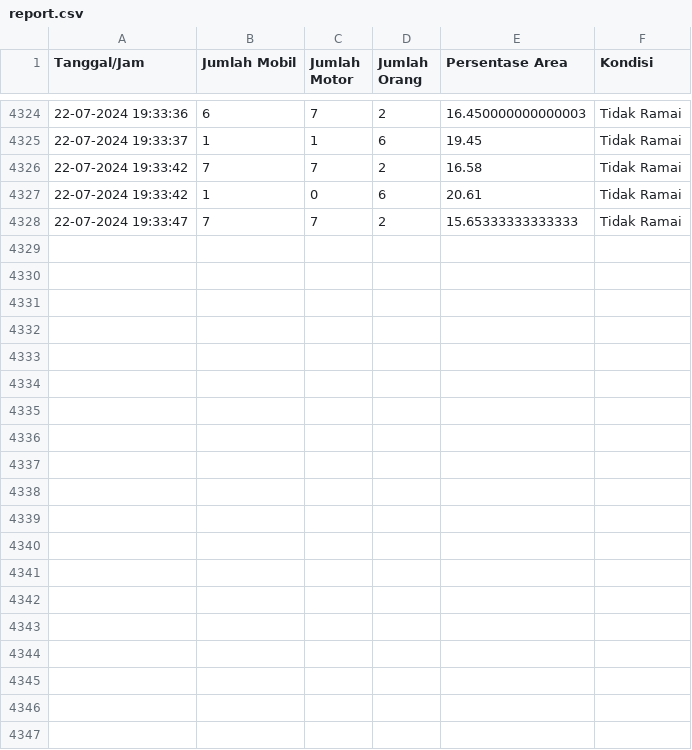
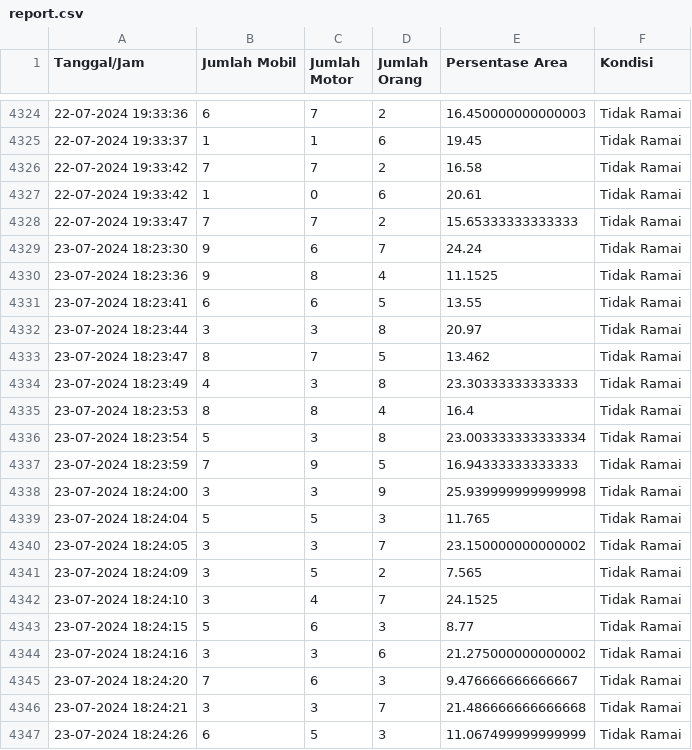
Before and after one commit to sindyalvinaa/crowd-detection-web, a CSV file: report.csv, drawn as a sheet; only a part is shown, gaps mark what is left out; the diff covers the shown part only; the diff names each change by its address in the sheet, - before the commit and + after, or states it on an @@ line.

```diff
--- a/report.csv
+++ b/report.csv
+row 4329: 23-07-2024 18:23:30 | 9 | 6 | 7 | 24.24 | Tidak Ramai
+row 4330: 23-07-2024 18:23:36 | 9 | 8 | 4 | 11.1525 | Tidak Ramai
+row 4331: 23-07-2024 18:23:41 | 6 | 6 | 5 | 13.55 | Tidak Ramai
+row 4332: 23-07-2024 18:23:44 | 3 | 3 | 8 | 20.97 | Tidak Ramai
+row 4333: 23-07-2024 18:23:47 | 8 | 7 | 5 | 13.462 | Tidak Ramai
+row 4334: 23-07-2024 18:23:49 | 4 | 3 | 8 | 23.30333333333333 | Tidak Ramai
+row 4335: 23-07-2024 18:23:53 | 8 | 8 | 4 | 16.4 | Tidak Ramai
+row 4336: 23-07-2024 18:23:54 | 5 | 3 | 8 | 23.003333333333334 | Tidak Ramai
+row 4337: 23-07-2024 18:23:59 | 7 | 9 | 5 | 16.94333333333333 | Tidak Ramai
+row 4338: 23-07-2024 18:24:00 | 3 | 3 | 9 | 25.939999999999998 | Tidak Ramai
+row 4339: 23-07-2024 18:24:04 | 5 | 5 | 3 | 11.765 | Tidak Ramai
+row 4340: 23-07-2024 18:24:05 | 3 | 3 | 7 | 23.150000000000002 | Tidak Ramai
+row 4341: 23-07-2024 18:24:09 | 3 | 5 | 2 | 7.565 | Tidak Ramai
+row 4342: 23-07-2024 18:24:10 | 3 | 4 | 7 | 24.1525 | Tidak Ramai
+row 4343: 23-07-2024 18:24:15 | 5 | 6 | 3 | 8.77 | Tidak Ramai
+row 4344: 23-07-2024 18:24:16 | 3 | 3 | 6 | 21.275000000000002 | Tidak Ramai
+row 4345: 23-07-2024 18:24:20 | 7 | 6 | 3 | 9.476666666666667 | Tidak Ramai
+row 4346: 23-07-2024 18:24:21 | 3 | 3 | 7 | 21.486666666666668 | Tidak Ramai
+row 4347: 23-07-2024 18:24:26 | 6 | 5 | 3 | 11.067499999999999 | Tidak Ramai
```
Also changed, not shown: 9 added rows elsewhere in this file, 1 other file.
